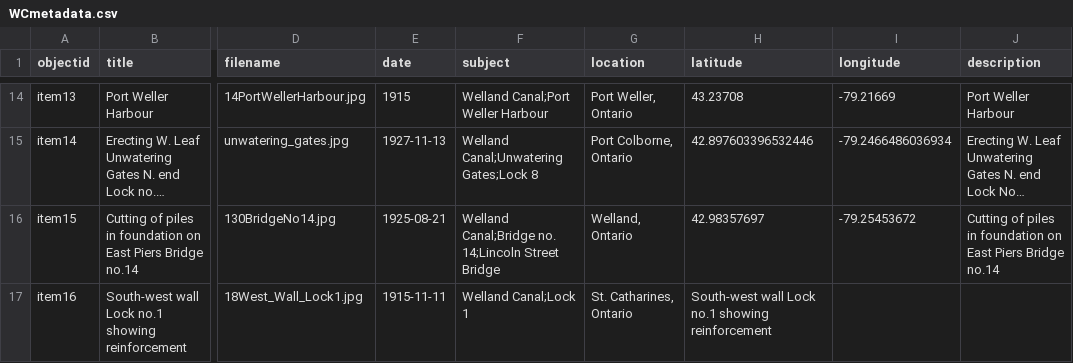
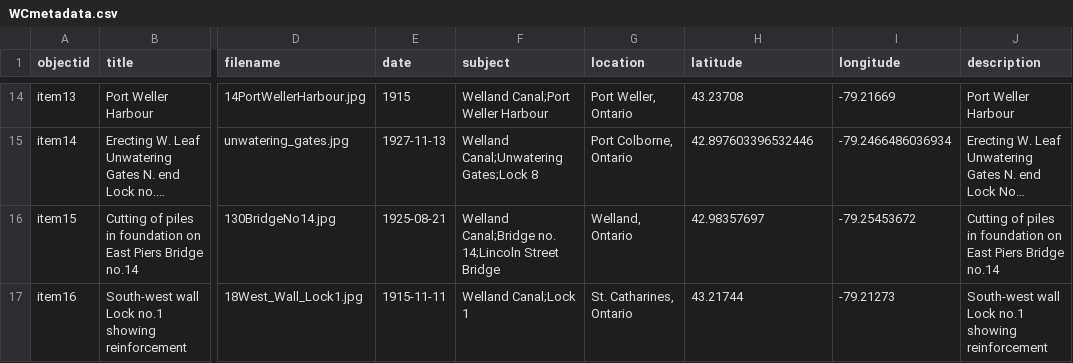
Before and after one commit to chantalcameron/Building-the-Welland-Ship-Canal, a CSV file: _data/WCmetadata.csv, drawn as a sheet; only a part is shown, gaps mark what is left out; long unchanged cells end in …; the diff names each change by its address in the sheet, - before the commit and + after, or states it on an @@ line.

Commit message:
Update WCmetadata.csv

```diff
--- a/_data/WCmetadata.csv
+++ b/_data/WCmetadata.csv
-H17 (latitude): South-west wall Lock no.1 showing reinforcement
+H17 (latitude): 43.21744
-I17 (longitude): (empty)
+I17 (longitude): -79.21273
-J17 (description): (empty)
+J17 (description): South-west wall Lock no.1 showing reinforcement
```
